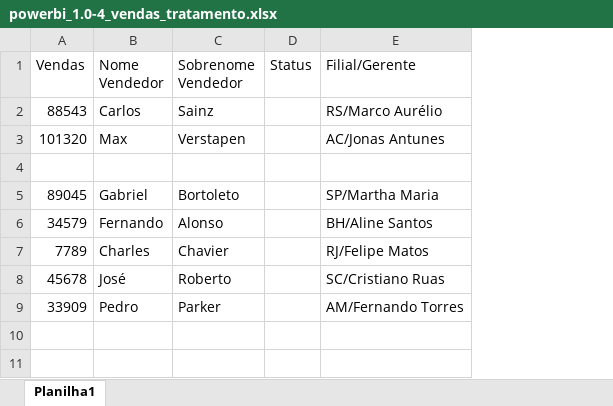
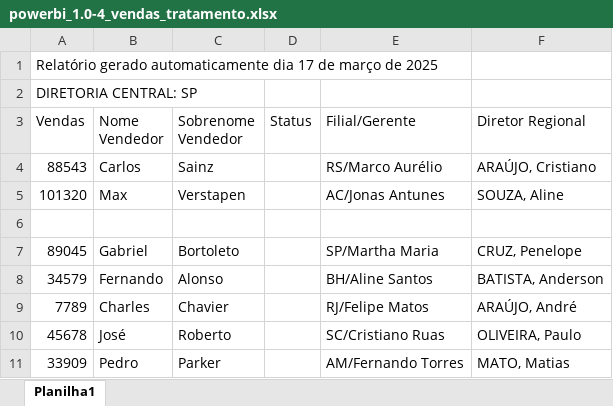
Before and after one commit to Eridhonson/informatica, an Excel workbook: Power BI/aula-etl-1/1.0-4/powerbi_1.0-4_vendas_tratamento.xlsx, sheet Planilha1, drawn as a sheet; values as stored, in another font and other column widths than the file's, no borders; addresses are those after the commit; the diff names each change by its address in the sheet, - before the commit and + after, or states it on an @@ line.

Commit message:
Adicionado arquivos para exercícios no Power BI

```diff
--- a/Power BI/aula-etl-1/1.0-4/powerbi_1.0-4_vendas_tratamento.xlsx (sheet Planilha1)
+++ b/Power BI/aula-etl-1/1.0-4/powerbi_1.0-4_vendas_tratamento.xlsx (sheet Planilha1)
+column F (Diretor Regional), rows 4-11: ARAÚJO, Cristiano | SOUZA, Aline |  | CRUZ, Penelope | BATISTA, Anderson | ARAÚJO, André | OLIVEIRA, Paulo | MATO, Matias
+row 1: Relatório gerado automaticamente dia 17 de março de 2025
+row 2: DIRETORIA CENTRAL: SP
```
Also changed, not shown: 9 other files.
